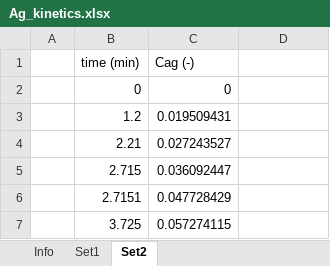
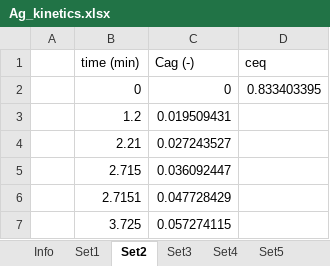
Before and after one commit to beltran-ennova/PAKineticsFit, an Excel workbook: Ag_kinetics.xlsx, sheet Set2, drawn as a sheet; only a part is shown; values as stored, in another font and other column widths than the file's, no borders; the diff names each change by its address in the sheet, - before the commit and + after, or states it on an @@ line.

```diff
--- a/Ag_kinetics.xlsx (sheet Set2)
+++ b/Ag_kinetics.xlsx (sheet Set2)
+sheet tab: Set3
+sheet tab: Set4
+sheet tab: Set5
-D1: (empty)
+D1: ceq
-D2 (ceq): (empty)
+D2 (ceq): 0.833403395
```
Also changed, not shown: sheet Set1, other sheet tabs, 1 other file.
